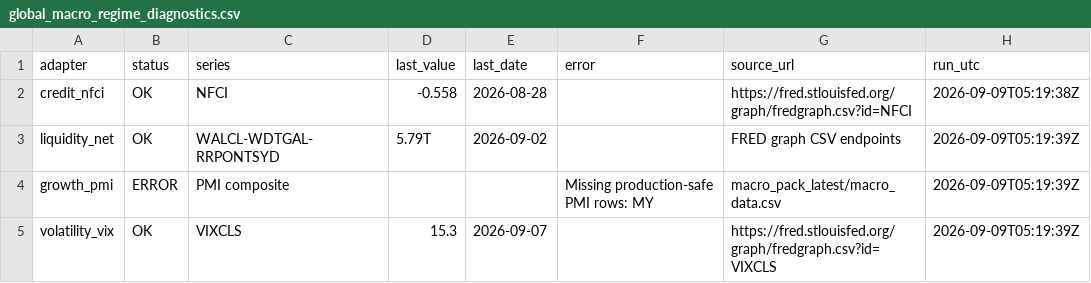
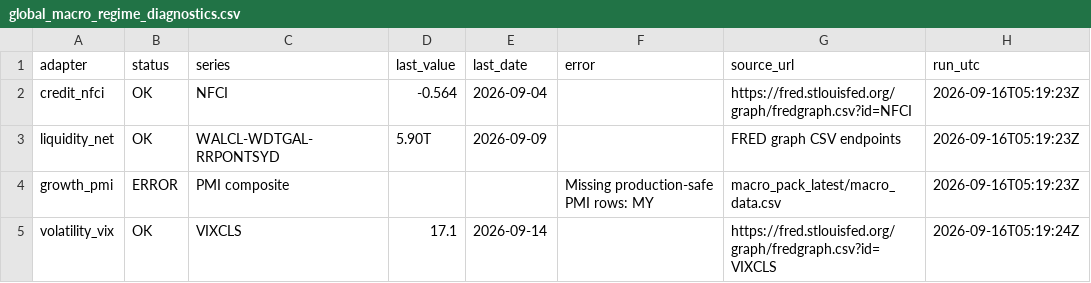
Before and after one commit to phankf-star/sg-tactical-wealth-allocator, a CSV file: macro_pack_latest/global_macro_regime_diagnostics.csv, drawn as a sheet.

```diff
--- a/macro_pack_latest/global_macro_regime_diagnostics.csv
+++ b/macro_pack_latest/global_macro_regime_diagnostics.csv
@@ -1,5 +1,5 @@
 adapter,status,series,last_value,last_date,error,source_url,run_utc
-credit_nfci,OK,NFCI,-0.558,2026-08-28,,https://fred.stlouisfed.org/graph/fredgraph.csv?id=NFCI,2026-09-09T05:19:38Z
-liquidity_net,OK,WALCL-WDTGAL-RRPONTSYD,5.79T,2026-09-02,,FRED graph CSV endpoints,2026-09-09T05:19:39Z
-growth_pmi,ERROR,PMI composite,,,Missing production-safe PMI rows: MY,macro_pack_latest/macro_data.csv,2026-09-09T05:19:39Z
-volatility_vix,OK,VIXCLS,15.3,2026-09-07,,https://fred.stlouisfed.org/graph/fredgraph.csv?id=VIXCLS,2026-09-09T05:19:39Z
+credit_nfci,OK,NFCI,-0.564,2026-09-04,,https://fred.stlouisfed.org/graph/fredgraph.csv?id=NFCI,2026-09-16T05:19:23Z
+liquidity_net,OK,WALCL-WDTGAL-RRPONTSYD,5.90T,2026-09-09,,FRED graph CSV endpoints,2026-09-16T05:19:23Z
+growth_pmi,ERROR,PMI composite,,,Missing production-safe PMI rows: MY,macro_pack_latest/macro_data.csv,2026-09-16T05:19:23Z
+volatility_vix,OK,VIXCLS,17.1,2026-09-14,,https://fred.stlouisfed.org/graph/fredgraph.csv?id=VIXCLS,2026-09-16T05:19:24Z
```
Also changed, not shown: macro_pack_latest/global_macro_regime_latest.csv.
